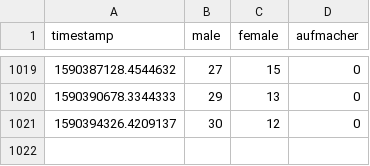
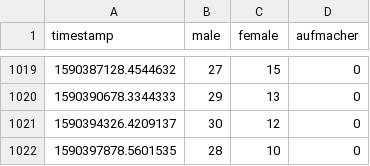
Before and after one commit to ninabcdefghi/automata2, a CSV file: homepage.csv, drawn as a sheet; only a part is shown, gaps mark what is left out; the diff names each change by its address in the sheet, - before the commit and + after, or states it on an @@ line.

```diff
--- a/homepage.csv
+++ b/homepage.csv
+row 1022: 1590397878.5601535 | 28 | 10 | 0
```
Also changed, not shown: 1 other file.
